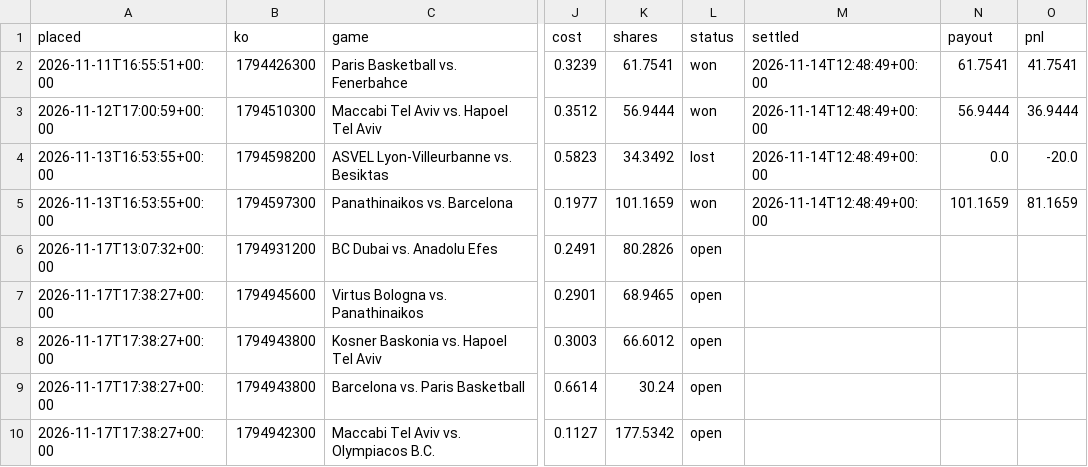
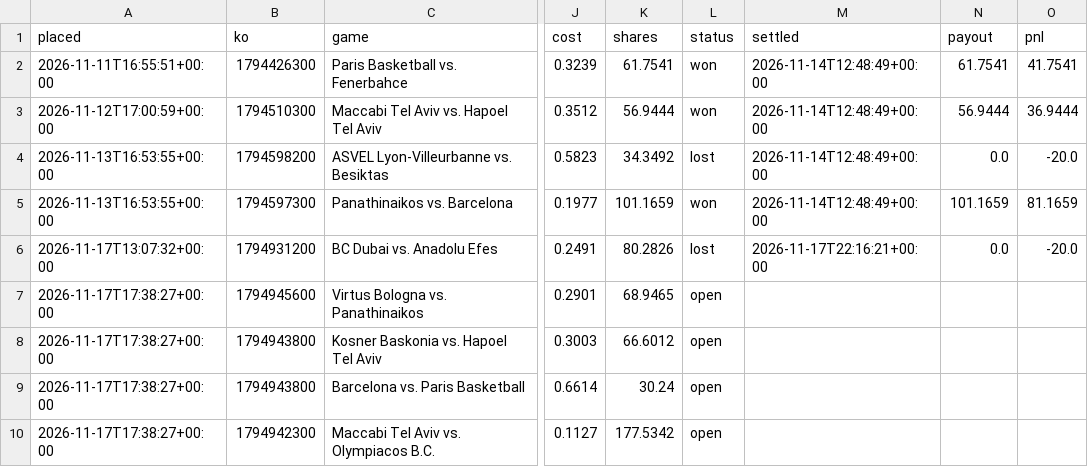
Before and after one commit to trendatrenda/polymarket-scanners, a CSV file: euro_paper_bets.csv, drawn as a sheet; only a part is shown, gaps mark what is left out; the diff names each change by its address in the sheet, - before the commit and + after, or states it on an @@ line.

```diff
--- a/euro_paper_bets.csv
+++ b/euro_paper_bets.csv
-L6 (status): open
+L6 (status): lost
-M6 (settled): (empty)
+M6 (settled): 2026-11-17T22:16:21+00:00
-N6 (payout): (empty)
+N6 (payout): 0.0
-O6 (pnl): (empty)
+O6 (pnl): -20.0
```
Also changed, not shown: ai_forecasts.csv, euro_games.csv, 5 other files.
